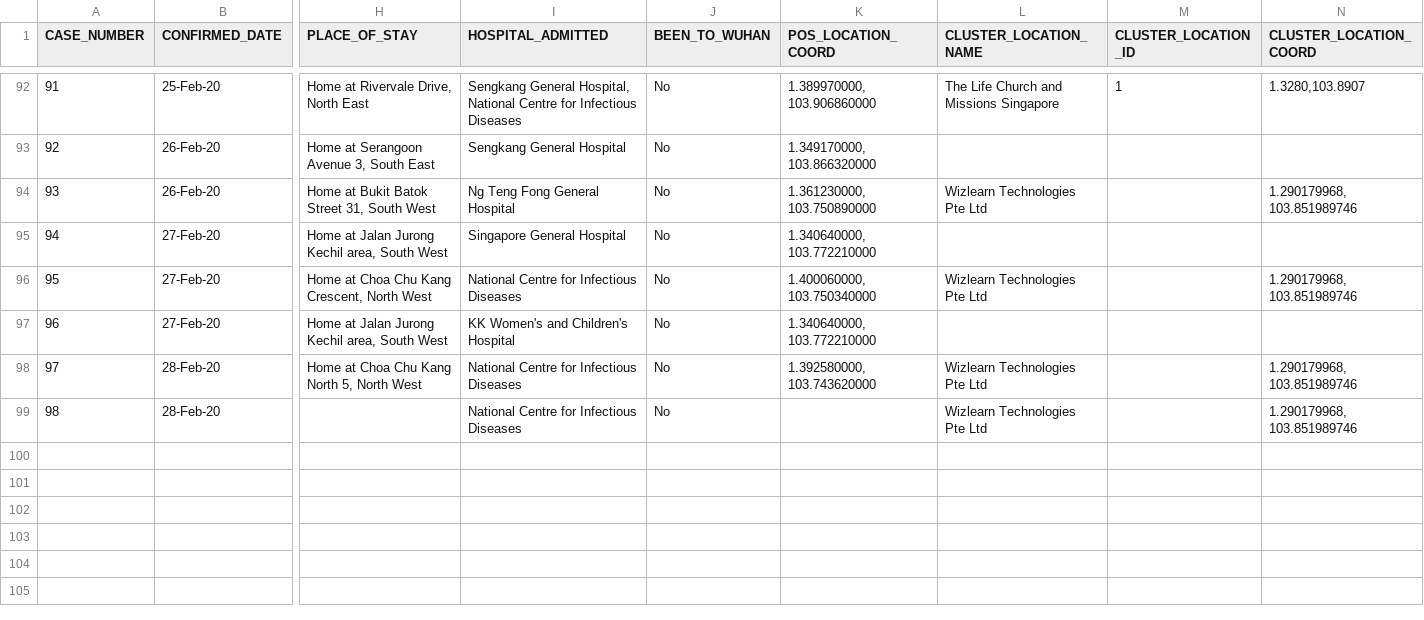
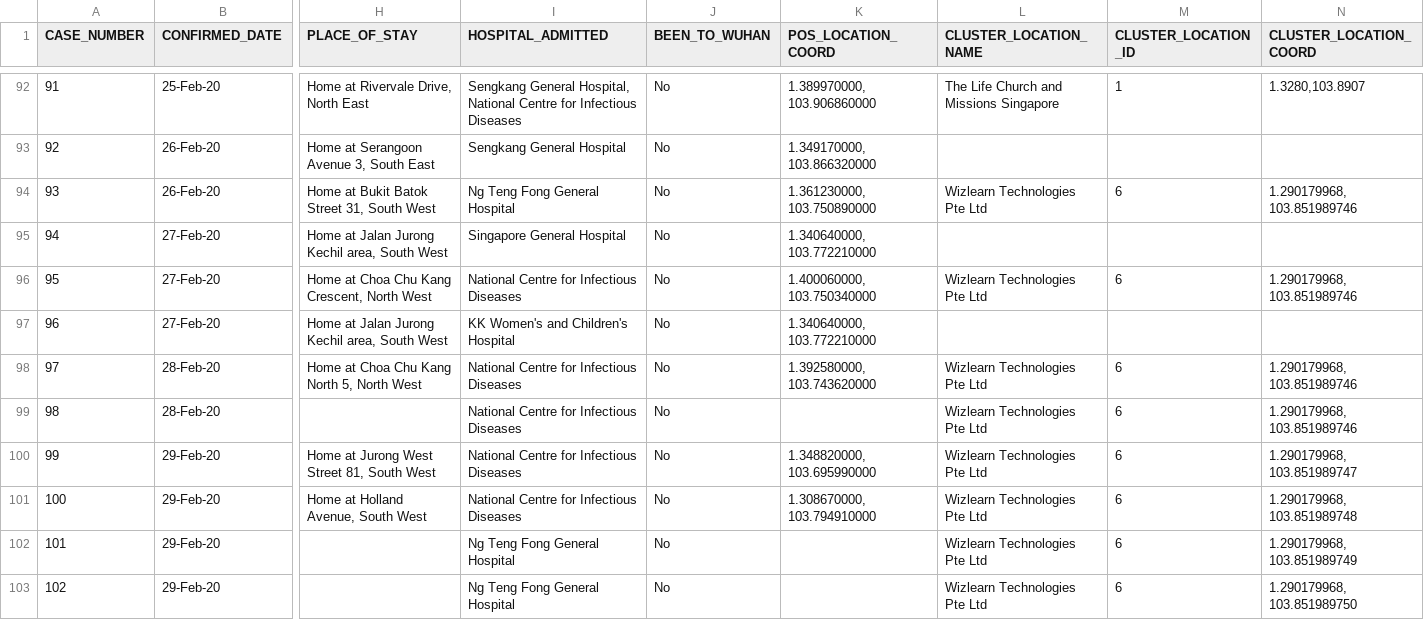
Before and after one commit to ysoh286/covid-2019-sgp-tracker, a CSV file: src/data/ncovid-2019-sgp.csv, drawn as a sheet; only a part is shown, gaps mark what is left out; rows hold the shown columns only; the diff names each change by its address in the sheet, - before the commit and + after, or states it on an @@ line.

```diff
--- a/src/data/ncovid-2019-sgp.csv
+++ b/src/data/ncovid-2019-sgp.csv
-M94 (CLUSTER_LOCATION_ID): (empty)
+M94 (CLUSTER_LOCATION_ID): 6
-M96 (CLUSTER_LOCATION_ID): (empty)
+M96 (CLUSTER_LOCATION_ID): 6
-M98:M99 (CLUSTER_LOCATION_ID): (empty)
+M98:M99 (CLUSTER_LOCATION_ID): 6
+row 100: 99 | 29-Feb-20 | Home at Jurong West Street 81, South West | National Centre for Infectious Diseases | No | 1.348820000, 103.695990000 | Wizlearn Technologies Pte Ltd | 6 | 1.290179968, 103.851989747
+row 101: 100 | 29-Feb-20 | Home at Holland Avenue, South West | National Centre for Infectious Diseases | No | 1.308670000, 103.794910000 | Wizlearn Technologies Pte Ltd | 6 | 1.290179968, 103.851989748
+row 102: 101 | 29-Feb-20 |  | Ng Teng Fong General Hospital | No |  | Wizlearn Technologies Pte Ltd | 6 | 1.290179968, 103.851989749
+row 103: 102 | 29-Feb-20 |  | Ng Teng Fong General Hospital | No |  | Wizlearn Technologies Pte Ltd | 6 | 1.290179968, 103.851989750
```
Also changed, not shown: 2 other files.
